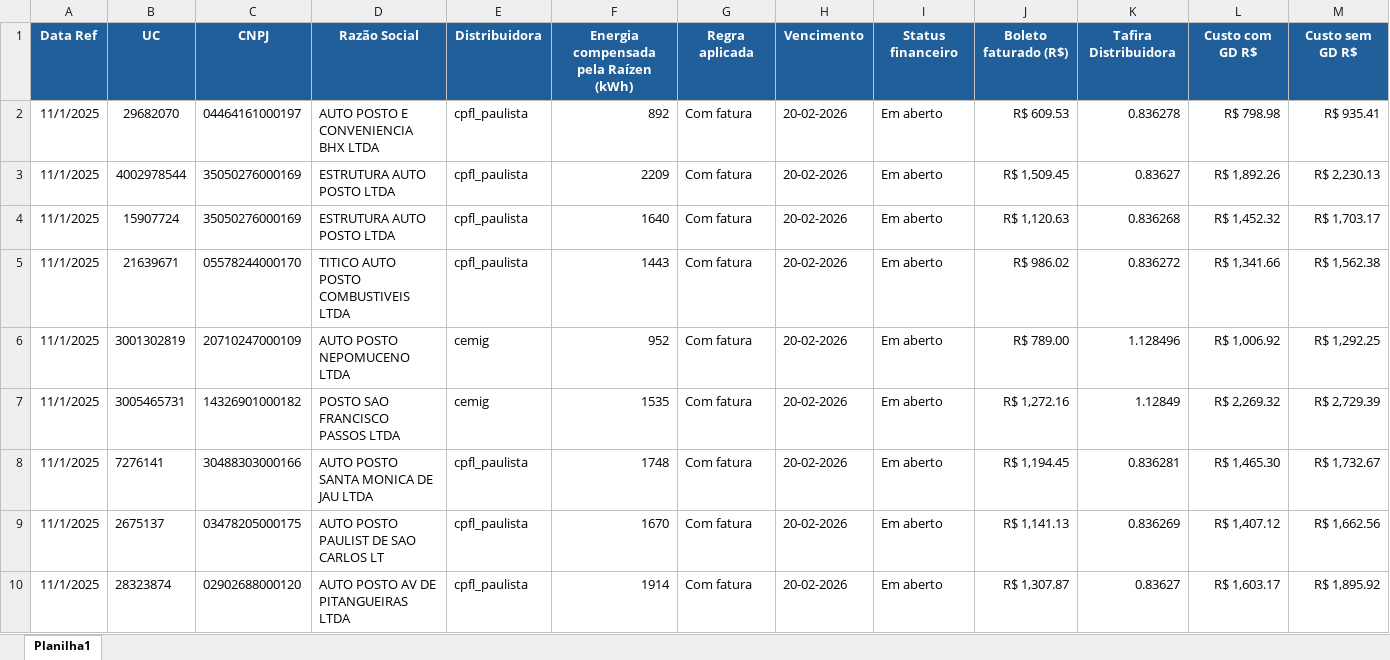
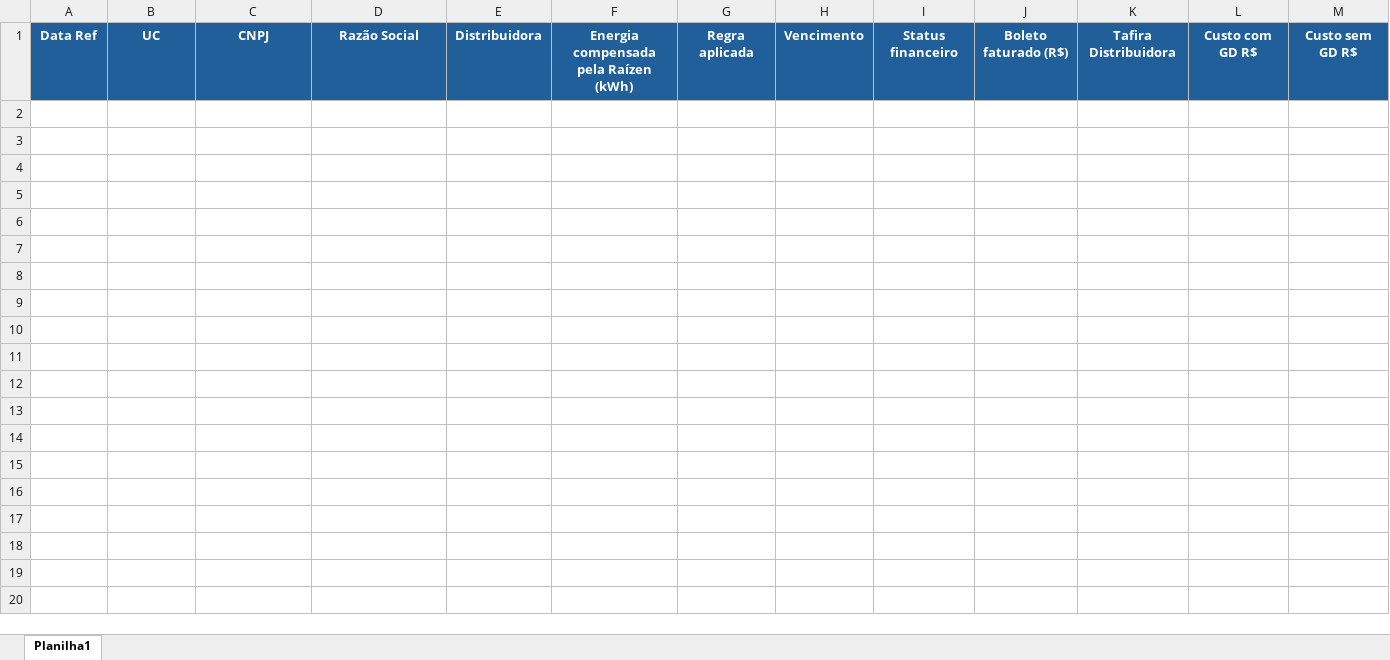
Before and after one commit to stefanprati-rgb/gerador-memoria-calculo, an Excel workbook: mc.xlsx, sheet Planilha1, drawn as a sheet; only a part is shown; values as stored, in another font and other column widths than the file's, no borders; rows hold the shown columns only; the diff covers the shown part only; the diff names each change by its address in the sheet, - before the commit and + after, or states it on an @@ line.

```diff
--- a/mc.xlsx (sheet Planilha1)
+++ b/mc.xlsx (sheet Planilha1)
-row 2: 11/1/2025 | 29682070 | 04464161000197 | AUTO POSTO E CONVENIENCIA BHX LTDA | cpfl_paulista | 892 | Com fatura | 20-02-2026 | Em aberto | R$ 609.53 | 0.836278 | R$ 798.98 | R$ 935.41
-row 3: 11/1/2025 | 4002978544 | 35050276000169 | ESTRUTURA AUTO POSTO LTDA | cpfl_paulista | 2209 | Com fatura | 20-02-2026 | Em aberto | R$ 1,509.45 | 0.83627 | R$ 1,892.26 | R$ 2,230.13
-row 4: 11/1/2025 | 15907724 | 35050276000169 | ESTRUTURA AUTO POSTO LTDA | cpfl_paulista | 1640 | Com fatura | 20-02-2026 | Em aberto | R$ 1,120.63 | 0.836268 | R$ 1,452.32 | R$ 1,703.17
-row 5: 11/1/2025 | 21639671 | 05578244000170 | TITICO AUTO POSTO COMBUSTIVEIS LTDA | cpfl_paulista | 1443 | Com fatura | 20-02-2026 | Em aberto | R$ 986.02 | 0.836272 | R$ 1,341.66 | R$ 1,562.38
-row 6: 11/1/2025 | 3001302819 | 20710247000109 | AUTO POSTO NEPOMUCENO LTDA | cemig | 952 | Com fatura | 20-02-2026 | Em aberto | R$ 789.00 | 1.128496 | R$ 1,006.92 | R$ 1,292.25
-row 7: 11/1/2025 | 3005465731 | 14326901000182 | POSTO SAO FRANCISCO PASSOS LTDA | cemig | 1535 | Com fatura | 20-02-2026 | Em aberto | R$ 1,272.16 | 1.12849 | R$ 2,269.32 | R$ 2,729.39
-row 8: 11/1/2025 | 7276141 | 30488303000166 | AUTO POSTO SANTA MONICA DE JAU LTDA | cpfl_paulista | 1748 | Com fatura | 20-02-2026 | Em aberto | R$ 1,194.45 | 0.836281 | R$ 1,465.30 | R$ 1,732.67
-row 9: 11/1/2025 | 2675137 | 03478205000175 | AUTO POSTO PAULIST DE SAO CARLOS LT | cpfl_paulista | 1670 | Com fatura | 20-02-2026 | Em aberto | R$ 1,141.13 | 0.836269 | R$ 1,407.12 | R$ 1,662.56
-row 10: 11/1/2025 | 28323874 | 02902688000120 | AUTO POSTO AV DE PITANGUEIRAS LTDA | cpfl_paulista | 1914 | Com fatura | 20-02-2026 | Em aberto | R$ 1,307.87 | 0.83627 | R$ 1,603.17 | R$ 1,895.92
```
Also changed, not shown: 25 removed rows elsewhere in this sheet, 20 other files.
